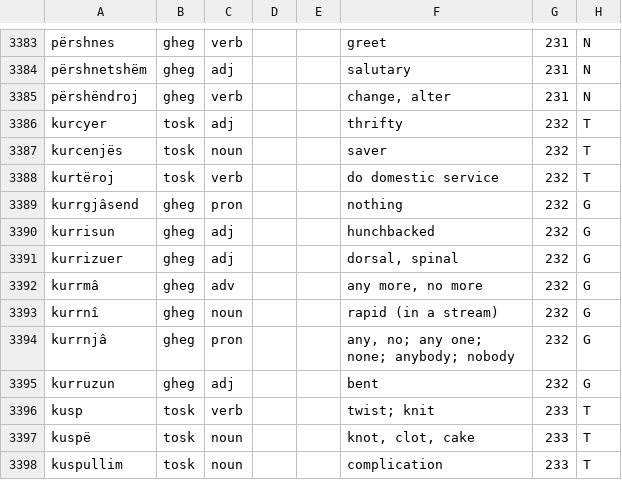
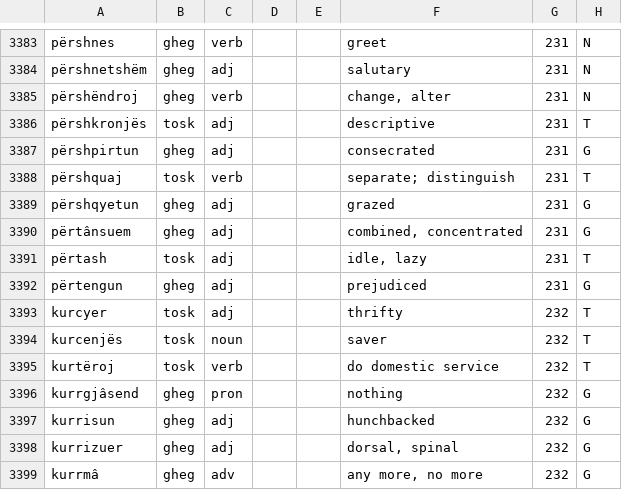
Before and after one commit to EndritRushiti/FjaloriShqip, a TSV file: dialekte/mann-1948.tsv, drawn as a sheet; only a part is shown, gaps mark what is left out; the shorter side is filled out with more unchanged rows; the diff names each change by its address in the sheet, - before the commit and + after, or states it on an @@ line.

```diff
--- a/dialekte/mann-1948.tsv
+++ b/dialekte/mann-1948.tsv
+row 3386: përshkronjës | tosk | adj |  |  | descriptive | 231 | T
+row 3387: përshpirtun | gheg | adj |  |  | consecrated | 231 | G
+row 3388: përshquaj | tosk | verb |  |  | separate; distinguish | 231 | T
+row 3389: përshqyetun | gheg | adj |  |  | grazed | 231 | G
+row 3390: përtânsuem | gheg | adj |  |  | combined, concentrated | 231 | G
+row 3391: përtash | tosk | adj |  |  | idle, lazy | 231 | T
+row 3392: përtengun | gheg | adj |  |  | prejudiced | 231 | G
```
Also changed, not shown: 2 other files.
